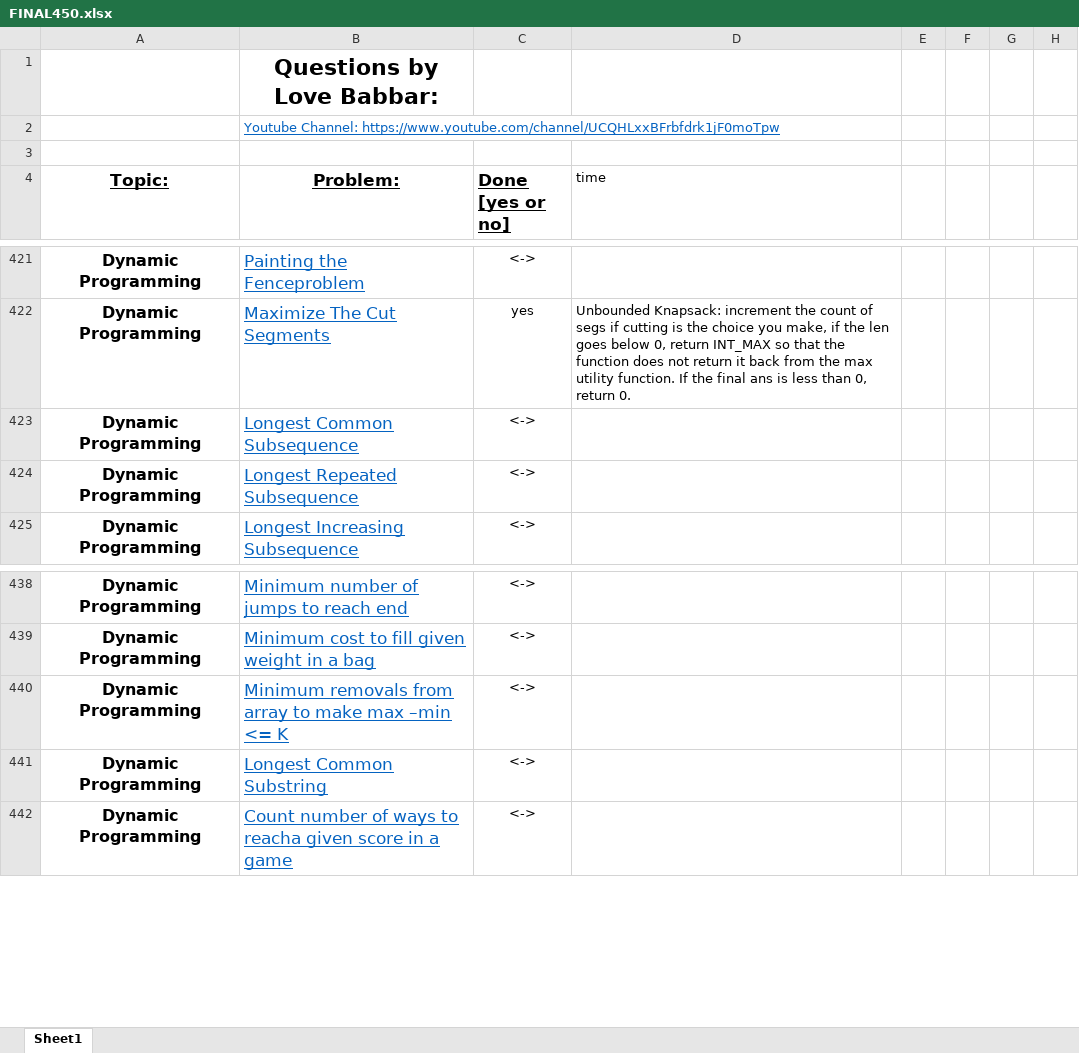
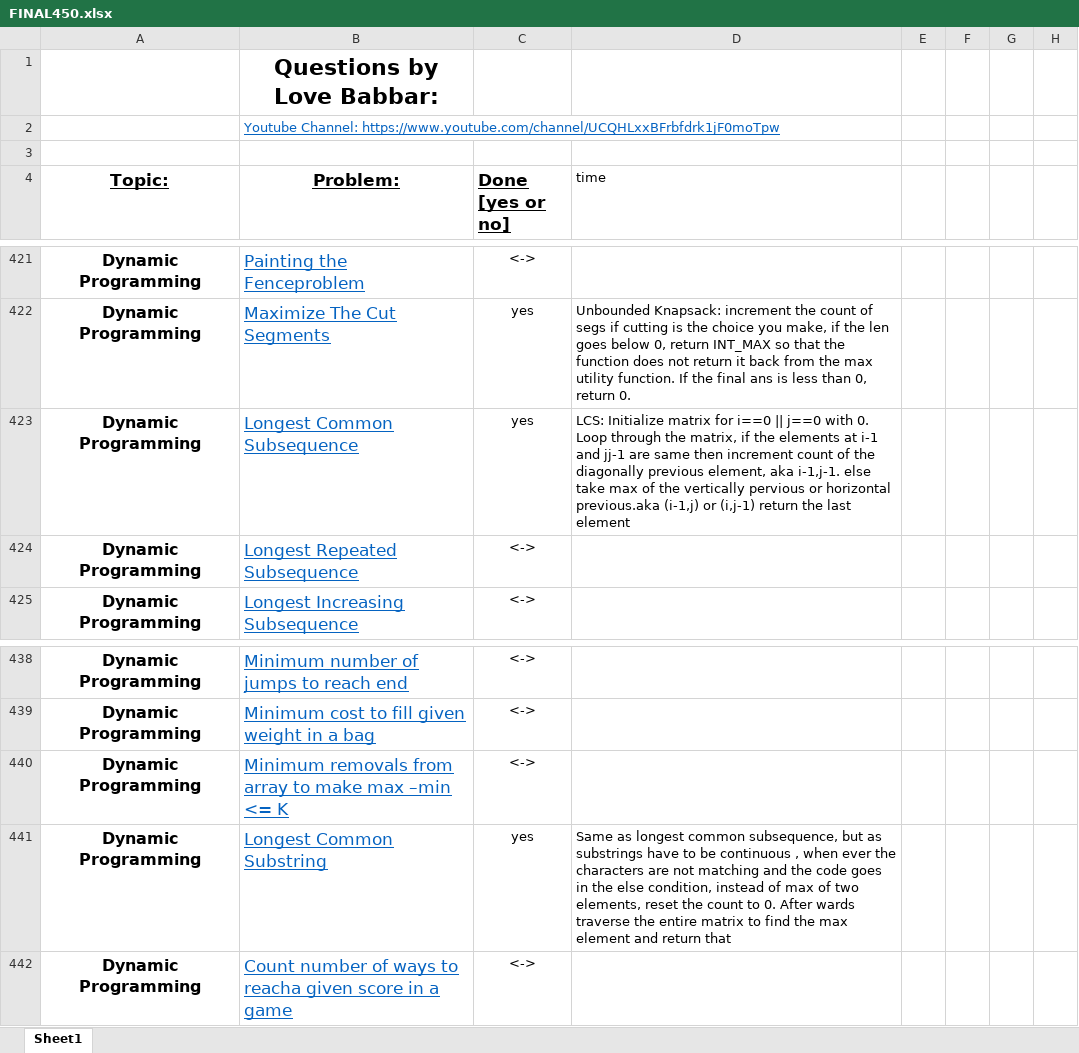
Before and after one commit to version0chiro/Ace-The-Code, an Excel workbook: FINAL450.xlsx, sheet Sheet1, drawn as a sheet; only a part is shown, gaps mark what is left out; values as stored, in another font and other column widths than the file's, no borders; conditional formats not drawn; the diff names each change by its address in the sheet, - before the commit and + after, or states it on an @@ line.

```diff
--- a/FINAL450.xlsx (sheet Sheet1)
+++ b/FINAL450.xlsx (sheet Sheet1)
-C423 (Done [yes or no]): <->
+C423 (Done [yes or no]): yes
-D423 (time): (empty)
+D423 (time): LCS: Initialize matrix for i==0 || j==0 with 0. Loop through the matrix, if the elements at i-1 and jj-1 are same then increment count of the diagonally previous element, aka i-1,j-1. else take max of the vertically pervious or horizontal previous.aka (i-1,j) or (i,j-1) return the last element
-C441 (Done [yes or no]): <->
+C441 (Done [yes or no]): yes
-D441 (time): (empty)
+D441 (time): Same as longest common subsequence, but as substrings have to be continuous , when ever the characters are not matching and the code goes in the else condition, instead of max of two elements, reset the count to 0. After wards traverse the entire matrix to find the max element and return that
```
Also changed, not shown: 1 other file.
